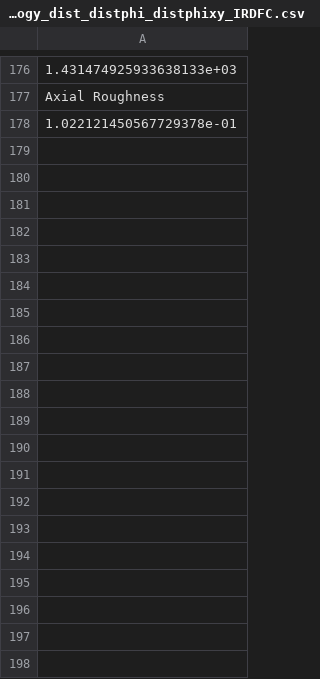
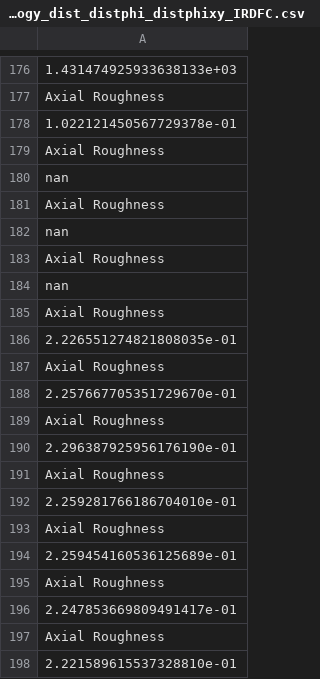
Before and after one commit to bscott711/ChimeraX-measure-intensity, a CSV file: test_Topology_dist_distphi_distphixy_IRDFC.csv, drawn as a sheet; only a part is shown, gaps mark what is left out; the diff covers the shown part only.

```diff
--- a/test_Topology_dist_distphi_distphixy_IRDFC.csv
+++ b/test_Topology_dist_distphi_distphixy_IRDFC.csv
@@ -178 +178,21 @@ Axial Roughness
 1.022121450567729378e-01
+Axial Roughness
+nan
+Axial Roughness
+nan
+Axial Roughness
+nan
+Axial Roughness
+2.226551274821808035e-01
+Axial Roughness
+2.257667705351729670e-01
+Axial Roughness
+2.296387925956176190e-01
+Axial Roughness
+2.259281766186704010e-01
+Axial Roughness
+2.259454160536125689e-01
+Axial Roughness
+2.247853669809491417e-01
+Axial Roughness
+2.221589615537328810e-01
```
Also changed, not shown: 162 added rows elsewhere in this file, 1 other file.
